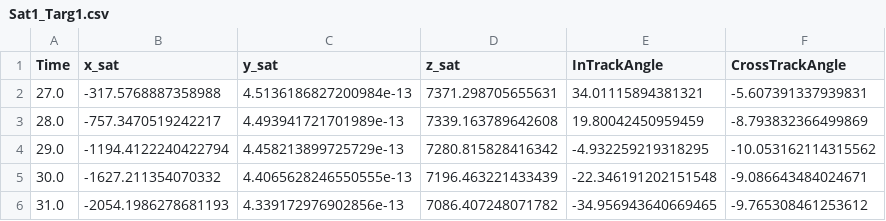
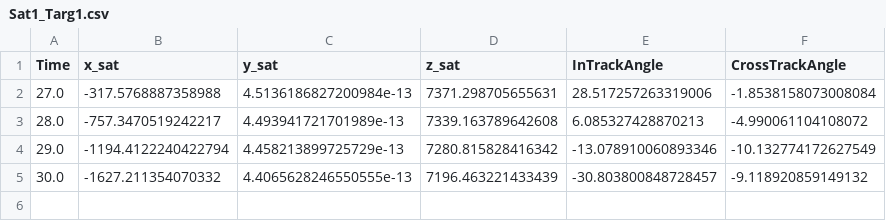
Before and after one commit to nolans12/Satellite-DDF, a CSV file: phase1/data/Sat1_Targ1.csv, drawn as a sheet.

```diff
--- a/phase1/data/Sat1_Targ1.csv
+++ b/phase1/data/Sat1_Targ1.csv
@@ -1,6 +1,5 @@
 Time,x_sat,y_sat,z_sat,InTrackAngle,CrossTrackAngle
-27.0,-317.5768887358988,4.5136186827200984e-13,7371.298705655631,34.01115894381321,-5.607391337939831
-28.0,-757.3470519242217,4.493941721701989e-13,7339.163789642608,19.80042450959459,-8.793832366499869
-29.0,-1194.4122240422794,4.458213899725729e-13,7280.815828416342,-4.932259219318295,-10.053162114315562
-30.0,-1627.211354070332,4.4065628246550555e-13,7196.463221433439,-22.346191202151548,-9.086643484024671
-31.0,-2054.1986278681193,4.339172976902856e-13,7086.407248071782,-34.956943640669465,-9.765308461253612
+27.0,-317.5768887358988,4.5136186827200984e-13,7371.298705655631,28.517257263319006,-1.8538158073008084
+28.0,-757.3470519242217,4.493941721701989e-13,7339.163789642608,6.085327428870213,-4.990061104108072
+29.0,-1194.4122240422794,4.458213899725729e-13,7280.815828416342,-13.078910060893346,-10.132774172627549
+30.0,-1627.211354070332,4.4065628246550555e-13,7196.463221433439,-30.803800848728457,-9.118920859149132
```
Also changed, not shown: phase1/data/Sat1_Targ3.csv, phase1/data/Sat2_Targ1.csv, 7 other files.
